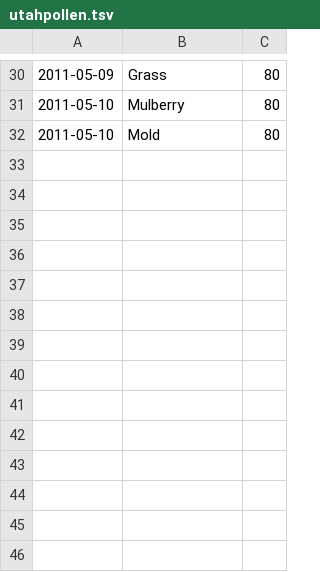
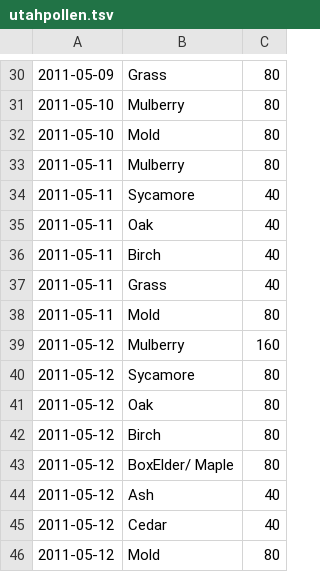
Before and after one commit to neilkod/utahpollen, a TSV file: data/utahpollen.tsv, drawn as a sheet; only a part is shown, gaps mark what is left out.

Commit message:
updated data

```diff
--- a/data/utahpollen.tsv
+++ b/data/utahpollen.tsv
@@ -32 +32,15 @@
 2011-05-10	Mold	80
+2011-05-11	Mulberry	80
+2011-05-11	Sycamore	40
+2011-05-11	Oak	40
+2011-05-11	Birch	40
+2011-05-11	Grass	40
+2011-05-11	Mold	80
+2011-05-12	Mulberry	160
+2011-05-12	Sycamore	80
+2011-05-12	Oak	80
+2011-05-12	Birch	80
+2011-05-12	BoxElder/     Maple	80
+2011-05-12	Ash	40
+2011-05-12	Cedar	40
+2011-05-12	Mold	80
```
